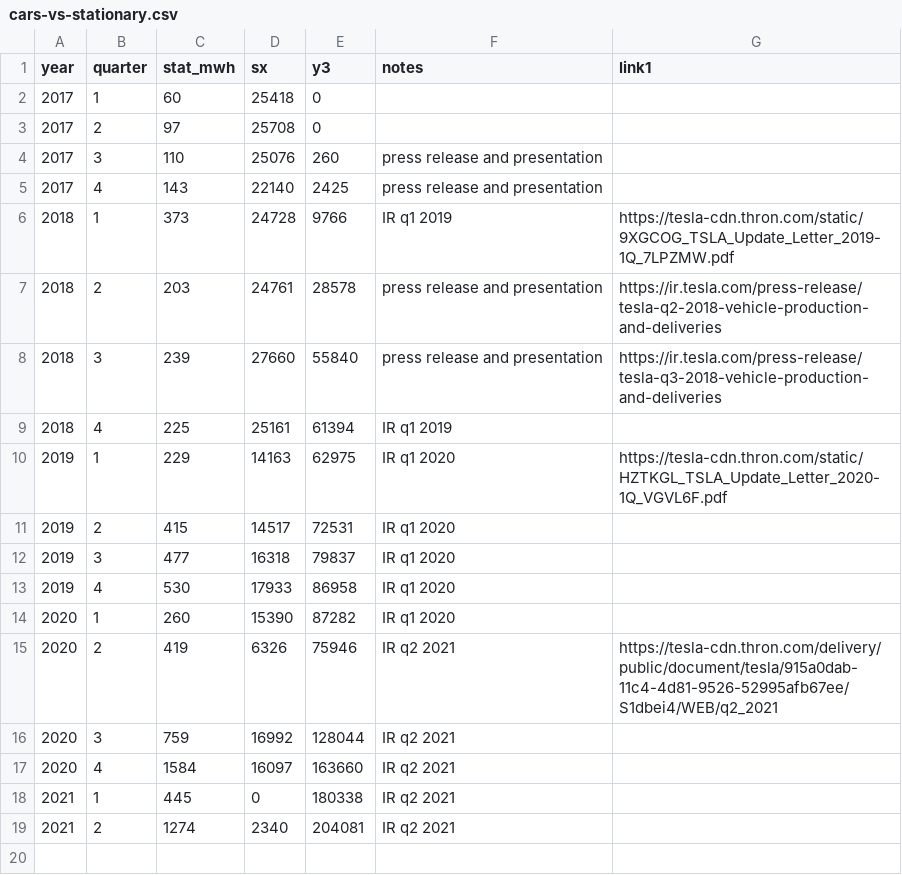
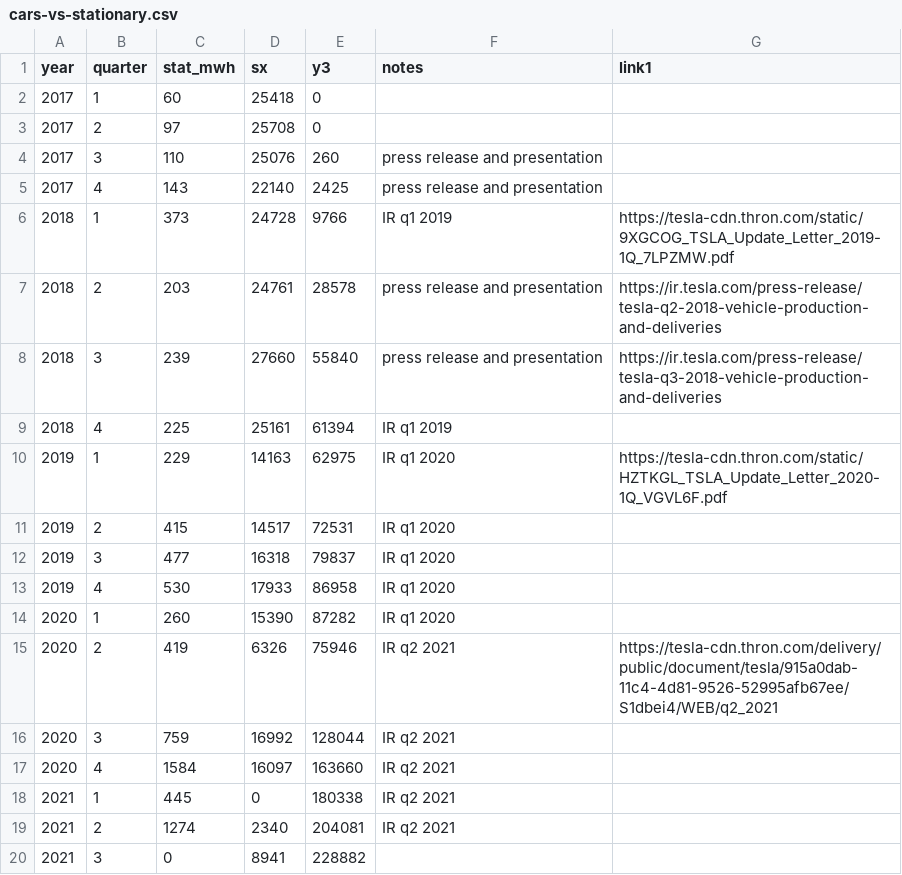
Before and after one commit to lorenz-g/tesla-megapack-tracker, a CSV file: cars-vs-stationary.csv, drawn as a sheet; the diff names each change by its address in the sheet, - before the commit and + after, or states it on an @@ line.

Commit message:
add q3 tesla q3 prduction numbers

```diff
--- a/cars-vs-stationary.csv
+++ b/cars-vs-stationary.csv
+row 20: 2021 | 3 | 0 | 8941 | 228882
```
